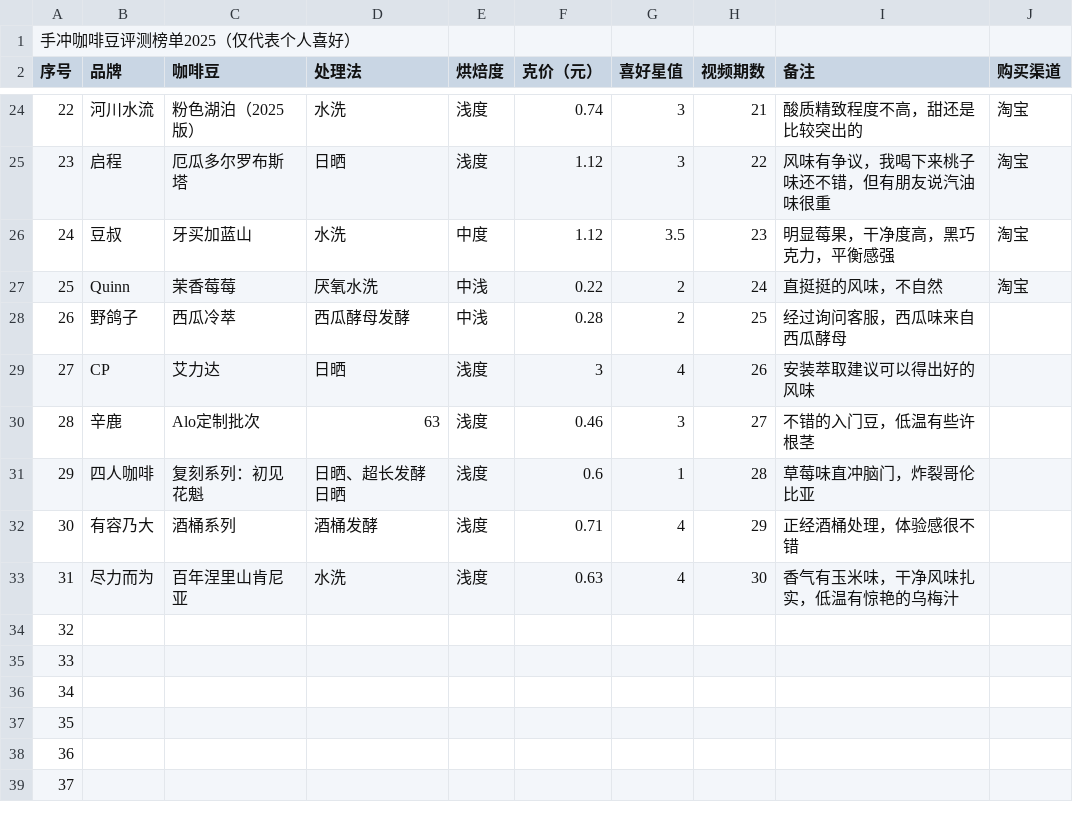
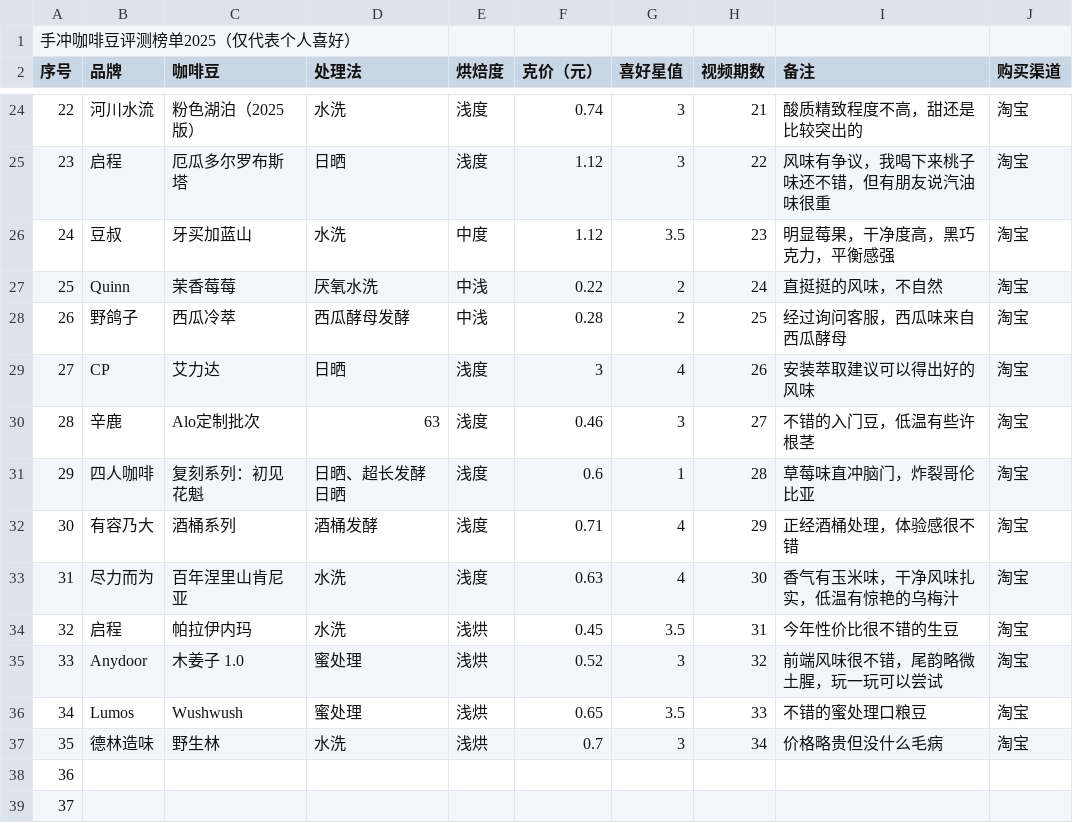
Before and after one commit to chu3/brew-guide, a CSV file: public/data/filter-beans.csv, drawn as a sheet; only a part is shown, gaps mark what is left out.

```diff
--- a/public/data/filter-beans.csv
+++ b/public/data/filter-beans.csv
@@ -27,12 +27,12 @@
 25,Quinn,茉香莓莓,厌氧水洗,中浅,0.22,2,24, 直挺挺的风味，不自然,淘宝
-26,野鸽子,西瓜冷萃,西瓜酵母发酵,中浅,0.28,2,25,经过询问客服，西瓜味来自西瓜酵母,
-27,CP,艾力达,日晒,浅度,3,4,26,安装萃取建议可以得出好的风味,
-28,辛鹿,Alo定制批次,63,浅度,0.46,3,27,不错的入门豆，低温有些许根茎,
-29,四人咖啡,复刻系列：初见花魁,日晒、超长发酵日晒,浅度,0.6,1,28,草莓味直冲脑门，炸裂哥伦比亚,
-30,有容乃大,酒桶系列,酒桶发酵,浅度,0.71,4,29,正经酒桶处理，体验感很不错,
-31,尽力而为,百年涅里山肯尼亚,水洗,浅度,0.63,4,30,香气有玉米味，干净风味扎实，低温有惊艳的乌梅汁,
-32,,,,,,,,,
-33,,,,,,,,,
-34,,,,,,,,,
-35,,,,,,,,,
+26,野鸽子,西瓜冷萃,西瓜酵母发酵,中浅,0.28,2,25,经过询问客服，西瓜味来自西瓜酵母,淘宝
+27,CP,艾力达,日晒,浅度,3,4,26,安装萃取建议可以得出好的风味,淘宝
+28,辛鹿,Alo定制批次,63,浅度,0.46,3,27,不错的入门豆，低温有些许根茎,淘宝
+29,四人咖啡,复刻系列：初见花魁,日晒、超长发酵日晒,浅度,0.6,1,28,草莓味直冲脑门，炸裂哥伦比亚,淘宝
+30,有容乃大,酒桶系列,酒桶发酵,浅度,0.71,4,29,正经酒桶处理，体验感很不错,淘宝
+31,尽力而为,百年涅里山肯尼亚,水洗,浅度,0.63,4,30,香气有玉米味，干净风味扎实，低温有惊艳的乌梅汁,淘宝
+32,启程,帕拉伊内玛,水洗,浅烘,0.45,3.5,31,今年性价比很不错的生豆,淘宝
+33,Anydoor,木姜子 1.0,蜜处理,浅烘,0.52,3,32,前端风味很不错，尾韵略微土腥，玩一玩可以尝试,淘宝
+34,Lumos,Wushwush,蜜处理,浅烘,0.65,3.5,33,不错的蜜处理口粮豆,淘宝
+35,德林造味,野生林,水洗,浅烘,0.7,3,34,价格略贵但没什么毛病,淘宝
 36,,,,,,,,,
```
Also changed, not shown: public/data/espresso-beans.csv, 3 other files.
